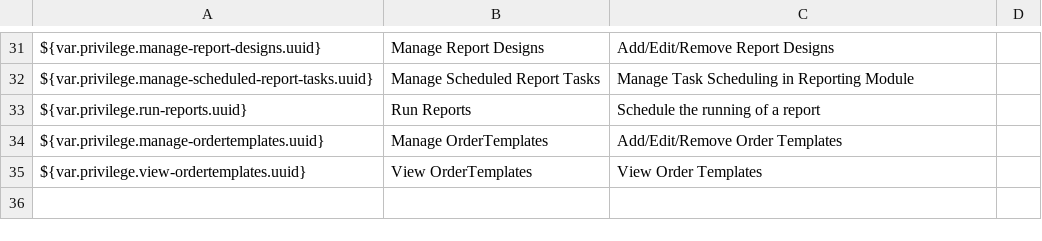
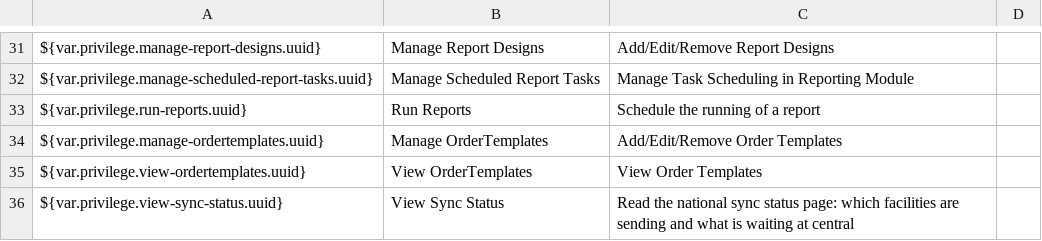
Before and after one commit to IntelliSOFT-Consulting/liberia-emr, a CSV file: content-packages/content-common/configuration/backend_configuration/privileges/privileges-common.csv, drawn as a sheet; only a part is shown, gaps mark what is left out.

Commit message:
feat: national sync status page
Shows at central which facilities are still sending, what is waiting to
be applied, and when each facility certificate expires. Reads central's
own monitoring, so it adds no second way to collect the same numbers.

Guarded by a new View Sync Status privilege, carried by Sync
Administrator and by Application: Administers System. A facility server
reports the feature off, so neither the page nor its menu entry shows
there.

```diff
--- a/content-packages/content-common/configuration/backend_configuration/privileges/privileges-common.csv
+++ b/content-packages/content-common/configuration/backend_configuration/privileges/privileges-common.csv
@@ -35 +35,2 @@ ${var.privilege.manage-ordertemplates.uuid},Manage OrderTemplates,Add/Edit/Remov
 ${var.privilege.view-ordertemplates.uuid},View OrderTemplates,View Order Templates,
+${var.privilege.view-sync-status.uuid},View Sync Status,Read the national sync status page: which facilities are sending and what is waiting at central,
```
Also changed, not shown: content-packages/content-common/configuration/backend_configuration/roles/roles-common.csv, content-packages/content-liberia-national/configuration/backend_configuration/roles/roles-national.csv, 29 other files.
